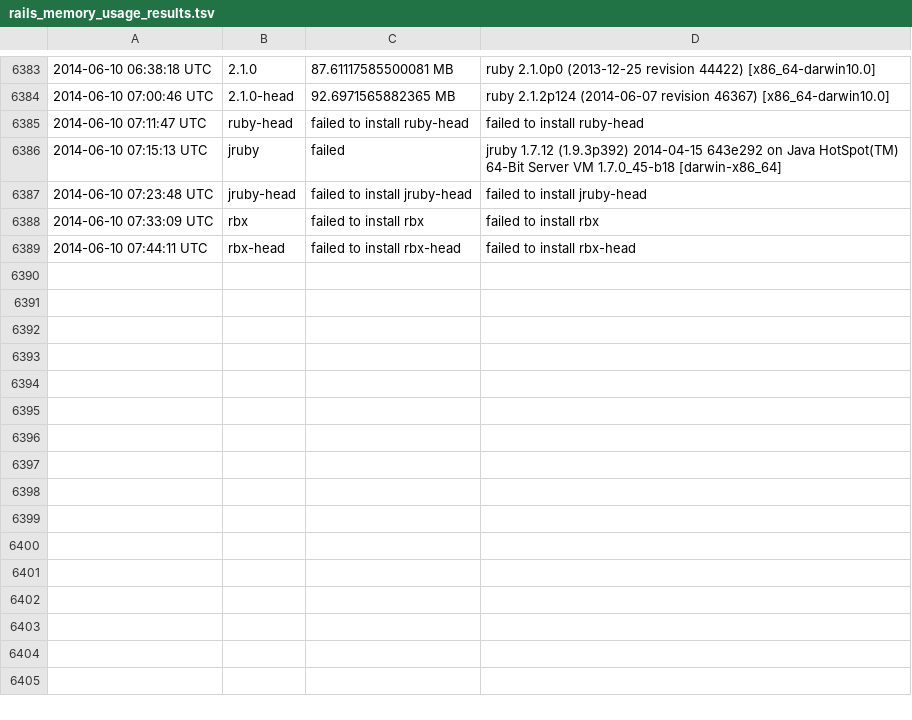
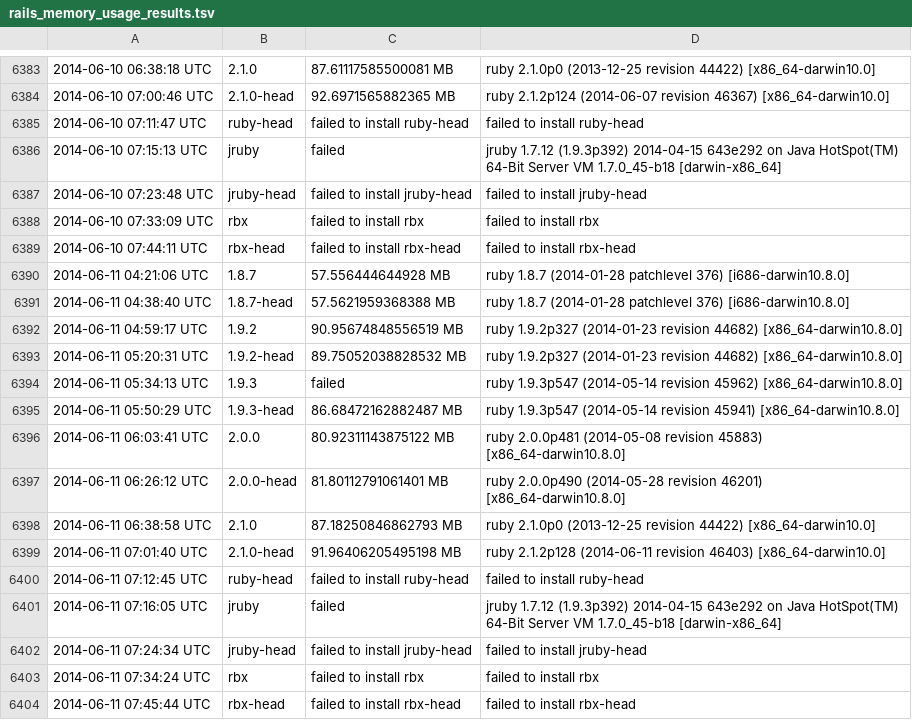
Before and after one commit to brianhempel/isrubyfastyet, a TSV file: results/rails_memory_usage_results.tsv, drawn as a sheet; only a part is shown, gaps mark what is left out.

```diff
--- a/results/rails_memory_usage_results.tsv
+++ b/results/rails_memory_usage_results.tsv
@@ -6389 +6389,16 @@
 2014-06-10 07:44:11 UTC	rbx-head	failed to install rbx-head	failed to install rbx-head
+2014-06-11 04:21:06 UTC	1.8.7	57.556444644928 MB	ruby 1.8.7 (2014-01-28 patchlevel 376) [i686-darwin10.8.0]
+2014-06-11 04:38:40 UTC	1.8.7-head	57.5621959368388 MB	ruby 1.8.7 (2014-01-28 patchlevel 376) [i686-darwin10.8.0]
+2014-06-11 04:59:17 UTC	1.9.2	90.95674848556519 MB	ruby 1.9.2p327 (2014-01-23 revision 44682) [x86_64-darwin10.8.0]
+2014-06-11 05:20:31 UTC	1.9.2-head	89.75052038828532 MB	ruby 1.9.2p327 (2014-01-23 revision 44682) [x86_64-darwin10.8.0]
+2014-06-11 05:34:13 UTC	1.9.3	failed	ruby 1.9.3p547 (2014-05-14 revision 45962) [x86_64-darwin10.8.0]
+2014-06-11 05:50:29 UTC	1.9.3-head	86.68472162882487 MB	ruby 1.9.3p547 (2014-05-14 revision 45941) [x86_64-darwin10.8.0]
+2014-06-11 06:03:41 UTC	2.0.0	80.92311143875122 MB	ruby 2.0.0p481 (2014-05-08 revision 45883) [x86_64-darwin10.8.0]
+2014-06-11 06:26:12 UTC	2.0.0-head	81.80112791061401 MB	ruby 2.0.0p490 (2014-05-28 revision 46201) [x86_64-darwin10.8.0]
+2014-06-11 06:38:58 UTC	2.1.0	87.18250846862793 MB	ruby 2.1.0p0 (2013-12-25 revision 44422) [x86_64-darwin10.0]
+2014-06-11 07:01:40 UTC	2.1.0-head	91.96406205495198 MB	ruby 2.1.2p128 (2014-06-11 revision 46403) [x86_64-darwin10.0]
+2014-06-11 07:12:45 UTC	ruby-head	failed to install ruby-head	failed to install ruby-head
+2014-06-11 07:16:05 UTC	jruby	failed	jruby 1.7.12 (1.9.3p392) 2014-04-15 643e292 on Java HotSpot(TM) 64-Bit Server VM 1.7.0_45-b18 [darwin-x86_64]
+2014-06-11 07:24:34 UTC	jruby-head	failed to install jruby-head	failed to install jruby-head
+2014-06-11 07:34:24 UTC	rbx	failed to install rbx	failed to install rbx
+2014-06-11 07:45:44 UTC	rbx-head	failed to install rbx-head	failed to install rbx-head
```
Also changed, not shown: results/rails_requests_per_second_results.tsv, results/rails_requests_per_second_steady_state_results.tsv, 1 other file.
